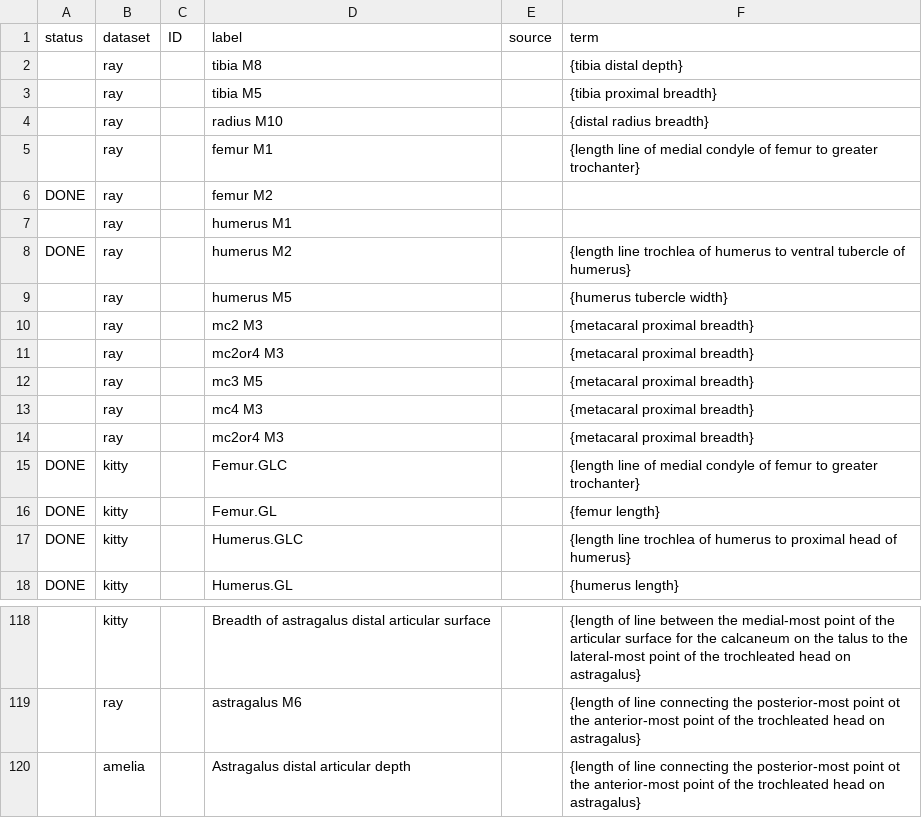
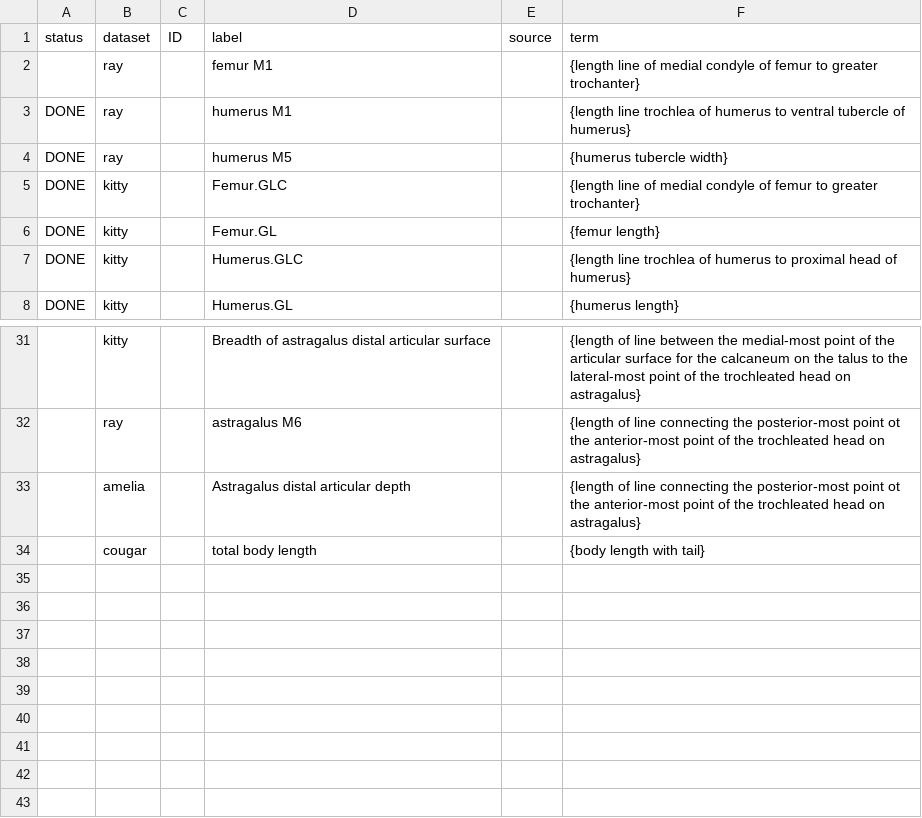
Before and after one commit to kyclark/fovt-data-mapping, a CSV file: Mapping Files/ontology_codeBook.csv, drawn as a sheet; only a part is shown, gaps mark what is left out; removed rows and columns are numbered as before the commit, all else as after; the diff covers the shown part only; the diff names each change by its address in the sheet, - before the commit and + after, or states it on an @@ line.

```diff
--- a/Mapping Files/ontology_codeBook.csv
+++ b/Mapping Files/ontology_codeBook.csv
-row 2:  | ray |  | tibia M8 |  | {tibia distal depth}
-row 3:  | ray |  | tibia M5 |  | {tibia proximal breadth}
-row 4:  | ray |  | radius M10 |  | {distal radius breadth}
-row 6: DONE | ray |  | femur M2
-row 7:  | ray |  | humerus M1
-D3 (label): humerus M2
+D3 (label): humerus M1
-A4 (status): (empty)
+A4 (status): DONE
-row 10:  | ray |  | mc2 M3 |  | {metacaral proximal breadth}
-row 11:  | ray |  | mc2or4 M3 |  | {metacaral proximal breadth}
-row 12:  | ray |  | mc3 M5 |  | {metacaral proximal breadth}
-row 13:  | ray |  | mc4 M3 |  | {metacaral proximal breadth}
-row 14:  | ray |  | mc2or4 M3 |  | {metacaral proximal breadth}
+row 34:  | cougar |  | total body length |  | {body length with tail}
```
Also changed, not shown: 77 removed rows elsewhere in this file.
